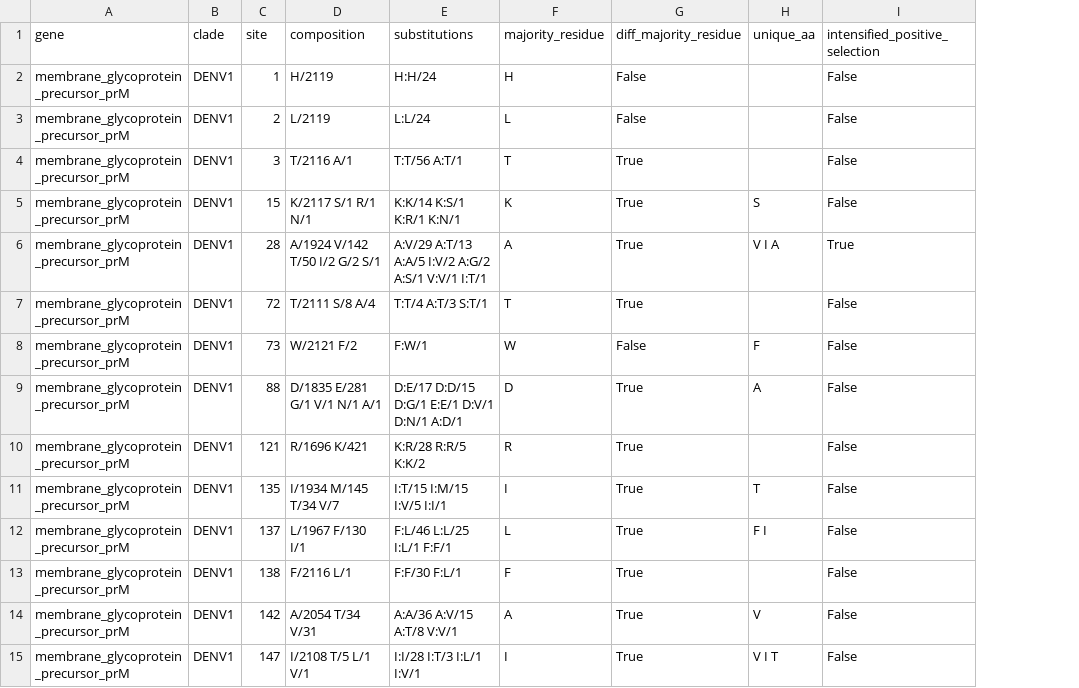
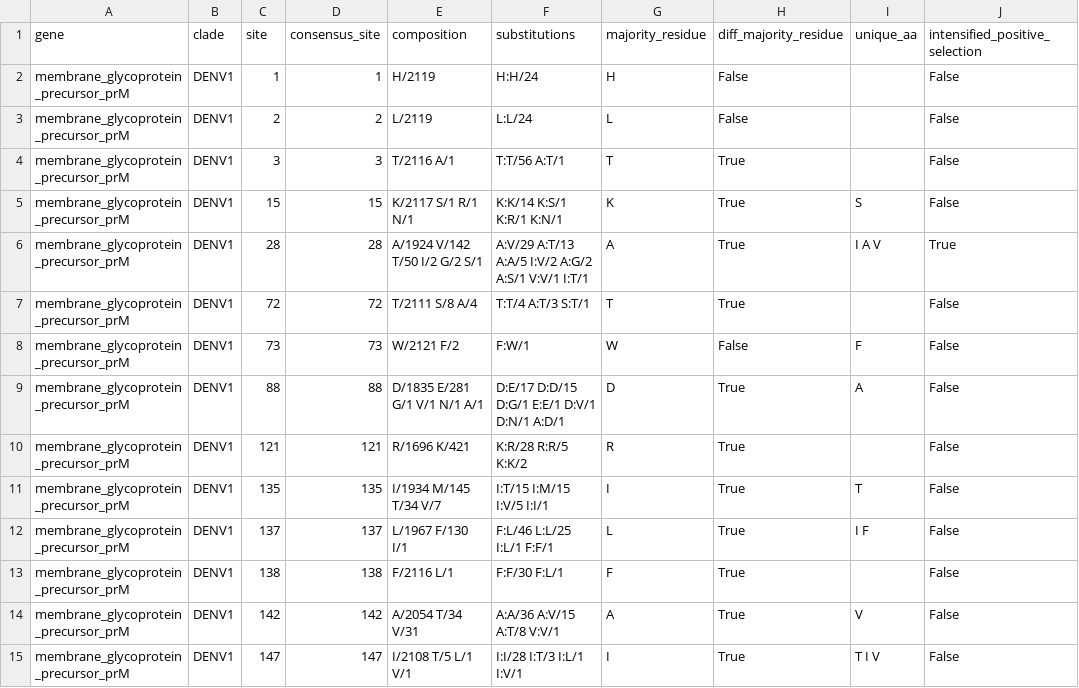
Before and after one commit to hverdonk/End2End-DENV, a CSV file: summarized_results/membrane_glycoprotein_precursor_prM_sites.csv, drawn as a sheet; only a part is shown; addresses are those after the commit; the diff covers the shown part only; the diff names each change by its address in the sheet, - before the commit and + after, or states it on an @@ line.

```diff
--- a/summarized_results/membrane_glycoprotein_precursor_prM_sites.csv
+++ b/summarized_results/membrane_glycoprotein_precursor_prM_sites.csv
+column D (consensus_site), rows 2-15: 1 | 2 | 3 | 15 | 28 | 72 | 73 | 88 | 121 | 135 | 137 | 138 | 142 | 147
-I6 (unique_aa): V I A
+I6 (unique_aa): I A V
-I12 (unique_aa): F I
+I12 (unique_aa): I F
-I15 (unique_aa): V I T
+I15 (unique_aa): T I V
```
Also changed, not shown: 12 edited cells elsewhere in this file, summarized_results/RNA-dependent_RNA_polymerase_NS5_sites.csv, summarized_results/envelope_protein_E_sites.csv, 7 other files.
